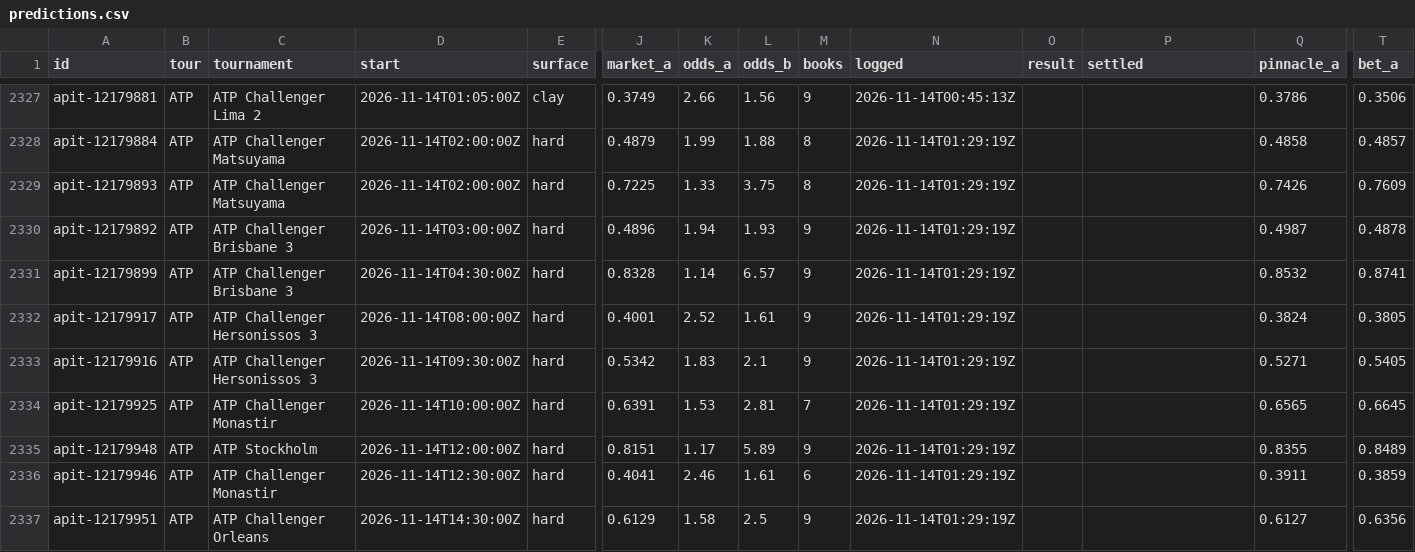
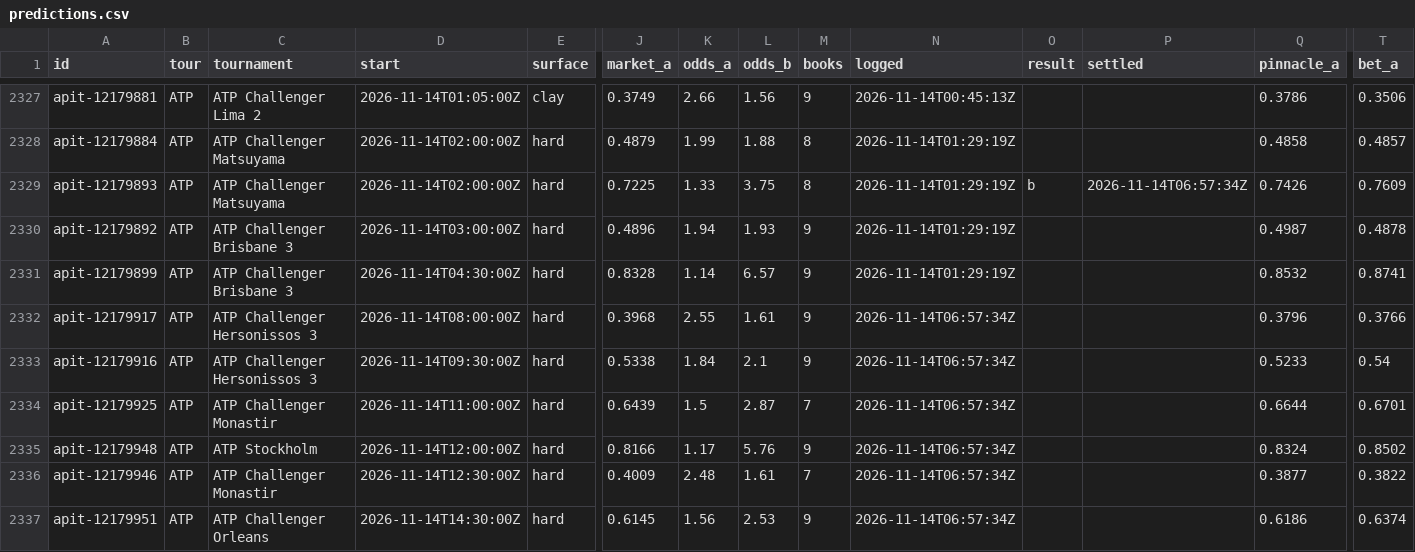
Before and after one commit to MoussaK1379/tennis-odds-engine, a CSV file: history/predictions.csv, drawn as a sheet; only a part is shown, gaps mark what is left out; the diff covers the shown part only; the diff names each change by its address in the sheet, - before the commit and + after, or states it on an @@ line.

```diff
--- a/history/predictions.csv
+++ b/history/predictions.csv
-O2329 (result): (empty)
+O2329 (result): b
-P2329 (settled): (empty)
+P2329 (settled): 2026-11-14T06:57:34Z
-J2332 (market_a): 0.4001
+J2332 (market_a): 0.3968
-K2332 (odds_a): 2.52
+K2332 (odds_a): 2.55
-N2332:N2337 (logged): 2026-11-14T01:29:19Z
+N2332:N2337 (logged): 2026-11-14T06:57:34Z
-Q2332 (pinnacle_a): 0.3824
+Q2332 (pinnacle_a): 0.3796
-T2332 (bet_a): 0.3805
+T2332 (bet_a): 0.3766
-J2333 (market_a): 0.5342
+J2333 (market_a): 0.5338
-K2333 (odds_a): 1.83
+K2333 (odds_a): 1.84
-Q2333 (pinnacle_a): 0.5271
+Q2333 (pinnacle_a): 0.5233
-T2333 (bet_a): 0.5405
+T2333 (bet_a): 0.54
-D2334 (start): 2026-11-14T10:00:00Z
+D2334 (start): 2026-11-14T11:00:00Z
-J2334 (market_a): 0.6391
+J2334 (market_a): 0.6439
-K2334 (odds_a): 1.53
+K2334 (odds_a): 1.5
-L2334 (odds_b): 2.81
+L2334 (odds_b): 2.87
-Q2334 (pinnacle_a): 0.6565
+Q2334 (pinnacle_a): 0.6644
-T2334 (bet_a): 0.6645
+T2334 (bet_a): 0.6701
-J2335 (market_a): 0.8151
+J2335 (market_a): 0.8166
-L2335 (odds_b): 5.89
+L2335 (odds_b): 5.76
-Q2335 (pinnacle_a): 0.8355
+Q2335 (pinnacle_a): 0.8324
-T2335 (bet_a): 0.8489
+T2335 (bet_a): 0.8502
-J2336 (market_a): 0.4041
+J2336 (market_a): 0.4009
-K2336 (odds_a): 2.46
+K2336 (odds_a): 2.48
-M2336 (books): 6
+M2336 (books): 7
-Q2336 (pinnacle_a): 0.3911
+Q2336 (pinnacle_a): 0.3877
-T2336 (bet_a): 0.3859
+T2336 (bet_a): 0.3822
-J2337 (market_a): 0.6129
+J2337 (market_a): 0.6145
-K2337 (odds_a): 1.58
+K2337 (odds_a): 1.56
-L2337 (odds_b): 2.5
+L2337 (odds_b): 2.53
-Q2337 (pinnacle_a): 0.6127
+Q2337 (pinnacle_a): 0.6186
-T2337 (bet_a): 0.6356
+T2337 (bet_a): 0.6374
```
Also changed, not shown: 5 added rows and 17 edited cells elsewhere in this file, history/parlays.csv, 1 other file.
